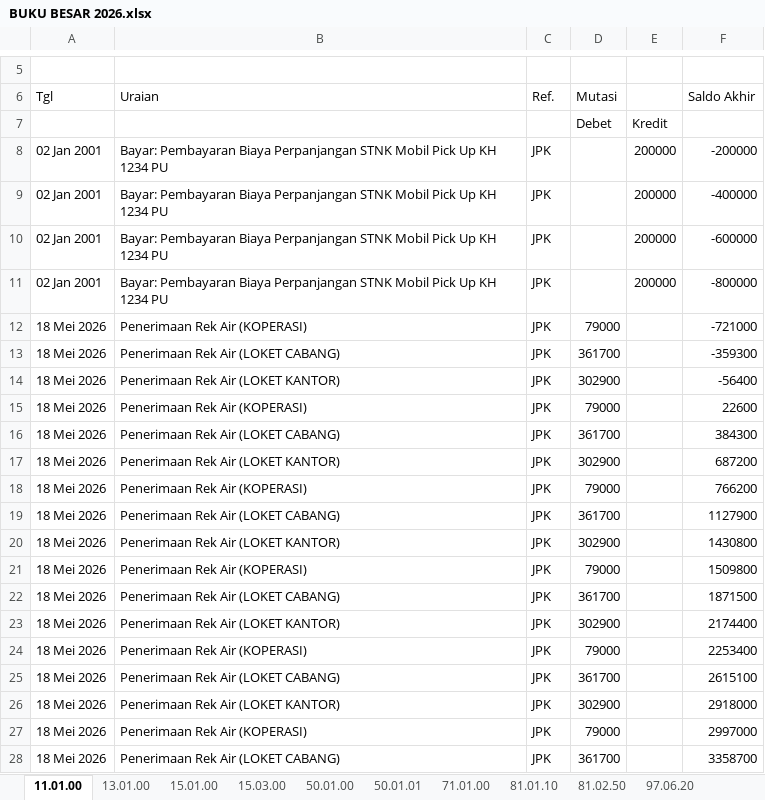
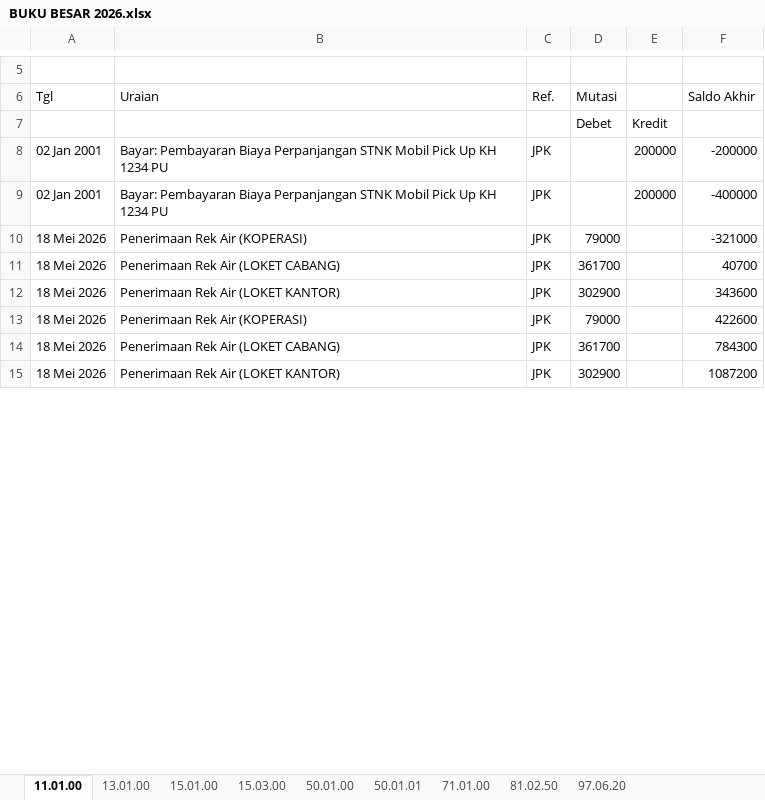
Before and after one commit to athjoes07/financial-app-pdam-seruyan, an Excel workbook: output-app/BUKU BESAR 2026.xlsx, sheet 11.01.00, drawn as a sheet; only a part is shown, gaps mark what is left out; values as stored, in another font and other column widths than the file's, no borders; removed rows and columns are numbered as before the commit, all else as after; the diff covers the shown part only; the diff names each change by its address in the sheet, - before the commit and + after, or states it on an @@ line.

```diff
--- a/output-app/BUKU BESAR 2026.xlsx (sheet 11.01.00)
+++ b/output-app/BUKU BESAR 2026.xlsx (sheet 11.01.00)
-sheet tab: 81.01.10
-row 10: 02 Jan 2001 | Bayar: Pembayaran Biaya Perpanjangan STNK Mobil Pick Up KH 1234 PU | JPK |  | 200000 | -600000
-row 11: 02 Jan 2001 | Bayar: Pembayaran Biaya Perpanjangan STNK Mobil Pick Up KH 1234 PU | JPK |  | 200000 | -800000
-F10 (Saldo Akhir): -721000
+F10 (Saldo Akhir): -321000
-F11 (Saldo Akhir): -359300
+F11 (Saldo Akhir): 40700
-F12 (Saldo Akhir): -56400
+F12 (Saldo Akhir): 343600
-F13 (Saldo Akhir): 22600
+F13 (Saldo Akhir): 422600
-F14 (Saldo Akhir): 384300
+F14 (Saldo Akhir): 784300
-F15 (Saldo Akhir): 687200
+F15 (Saldo Akhir): 1087200
-row 18: 18 Mei 2026 | Penerimaan Rek Air (KOPERASI) | JPK | 79000 |  | 766200
-row 19: 18 Mei 2026 | Penerimaan Rek Air (LOKET CABANG) | JPK | 361700 |  | 1127900
-row 20: 18 Mei 2026 | Penerimaan Rek Air (LOKET KANTOR) | JPK | 302900 |  | 1430800
-row 21: 18 Mei 2026 | Penerimaan Rek Air (KOPERASI) | JPK | 79000 |  | 1509800
-row 22: 18 Mei 2026 | Penerimaan Rek Air (LOKET CABANG) | JPK | 361700 |  | 1871500
-row 23: 18 Mei 2026 | Penerimaan Rek Air (LOKET KANTOR) | JPK | 302900 |  | 2174400
-row 24: 18 Mei 2026 | Penerimaan Rek Air (KOPERASI) | JPK | 79000 |  | 2253400
-row 25: 18 Mei 2026 | Penerimaan Rek Air (LOKET CABANG) | JPK | 361700 |  | 2615100
-row 26: 18 Mei 2026 | Penerimaan Rek Air (LOKET KANTOR) | JPK | 302900 |  | 2918000
-row 27: 18 Mei 2026 | Penerimaan Rek Air (KOPERASI) | JPK | 79000 |  | 2997000
-row 28: 18 Mei 2026 | Penerimaan Rek Air (LOKET CABANG) | JPK | 361700 |  | 3358700
```
Also changed, not shown: 1 added row, 8 removed rows and 2 edited cells elsewhere in this sheet, sheet 81.02.50, sheet 13.01.00, sheet 50.01.00, sheet 15.01.00, sheet 71.01.00, sheet 97.06.20, 2 more sheets, output-app/AUDIT_TRAIL.xlsx, output-app/Journal 2026.xlsx, 38 other files.
